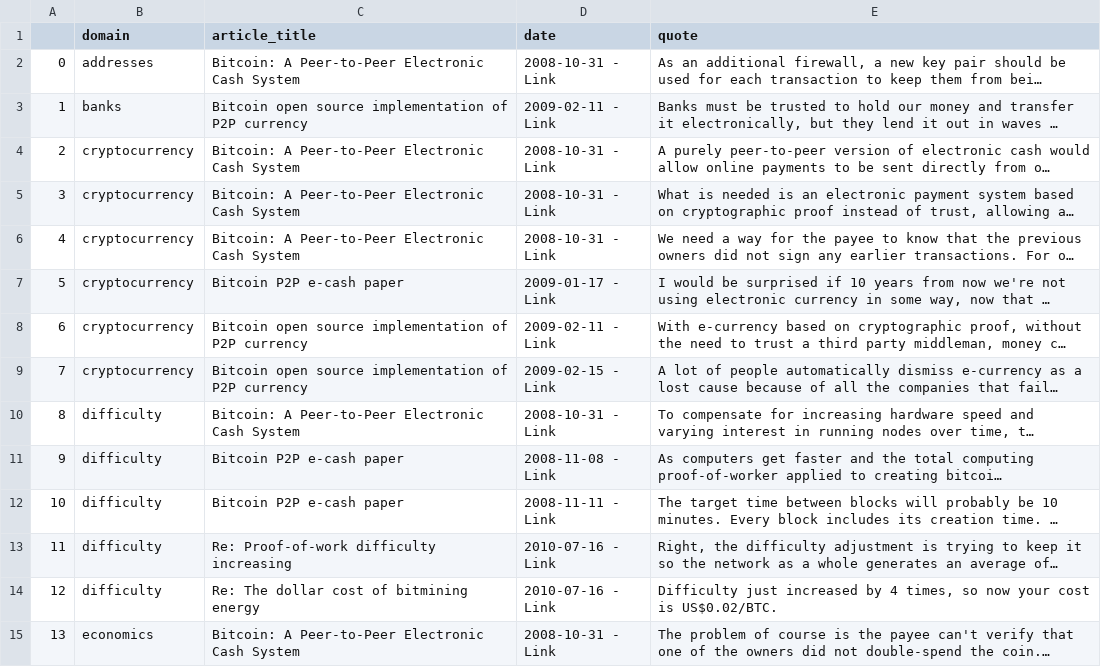
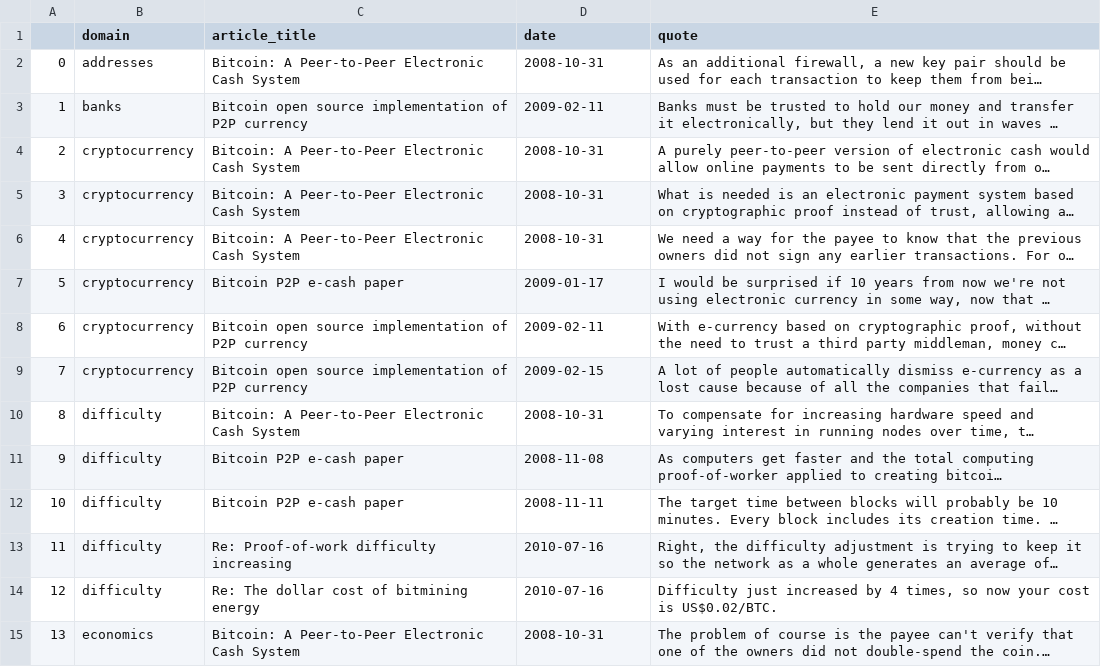
Before and after one commit to offmann/satoshi_quotes, a CSV file: satoshi_quotes.csv, drawn as a sheet; only a part is shown; long unchanged cells end in …; the diff covers the shown part only; the diff names each change by its address in the sheet, - before the commit and + after, or states it on an @@ line.

```diff
--- a/satoshi_quotes.csv
+++ b/satoshi_quotes.csv
-D2 (date): 2008-10-31 - Link
+D2 (date): 2008-10-31
-D3 (date): 2009-02-11 - Link
+D3 (date): 2009-02-11
-D4:D6 (date): 2008-10-31 - Link
+D4:D6 (date): 2008-10-31
-D7 (date): 2009-01-17 - Link
+D7 (date): 2009-01-17
-D8 (date): 2009-02-11 - Link
+D8 (date): 2009-02-11
-D9 (date): 2009-02-15 - Link
+D9 (date): 2009-02-15
-D10 (date): 2008-10-31 - Link
+D10 (date): 2008-10-31
-D11 (date): 2008-11-08 - Link
+D11 (date): 2008-11-08
-D12 (date): 2008-11-11 - Link
+D12 (date): 2008-11-11
-D13:D14 (date): 2010-07-16 - Link
+D13:D14 (date): 2010-07-16
-D15 (date): 2008-10-31 - Link
+D15 (date): 2008-10-31
```
Also changed, not shown: 125 edited cells elsewhere in this file, 1 other file.
